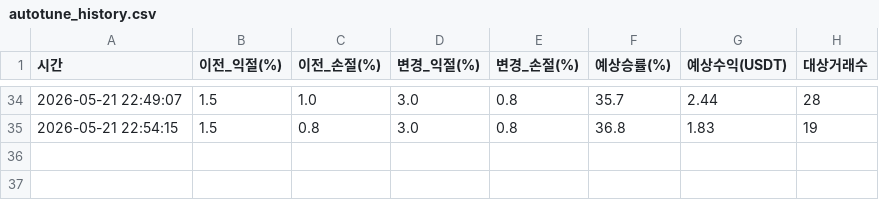
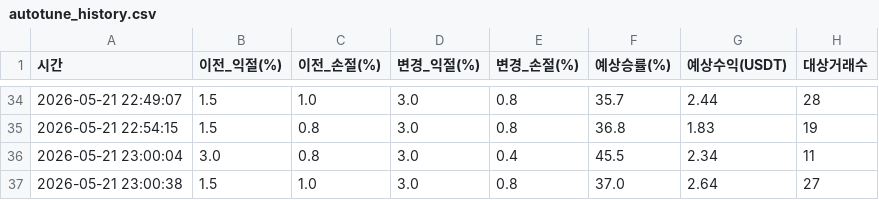
Before and after one commit to mooja4870-cyber/8501_bnc, a CSV file: data/autotune_history.csv, drawn as a sheet; only a part is shown, gaps mark what is left out; the diff names each change by its address in the sheet, - before the commit and + after, or states it on an @@ line.

```diff
--- a/data/autotune_history.csv
+++ b/data/autotune_history.csv
+row 36: 2026-05-21 23:00:04 | 3.0 | 0.8 | 3.0 | 0.4 | 45.5 | 2.34 | 11
+row 37: 2026-05-21 23:00:38 | 1.5 | 1.0 | 3.0 | 0.8 | 37.0 | 2.64 | 27
```
Also changed, not shown: data/trade_history.csv, 3 other files.
